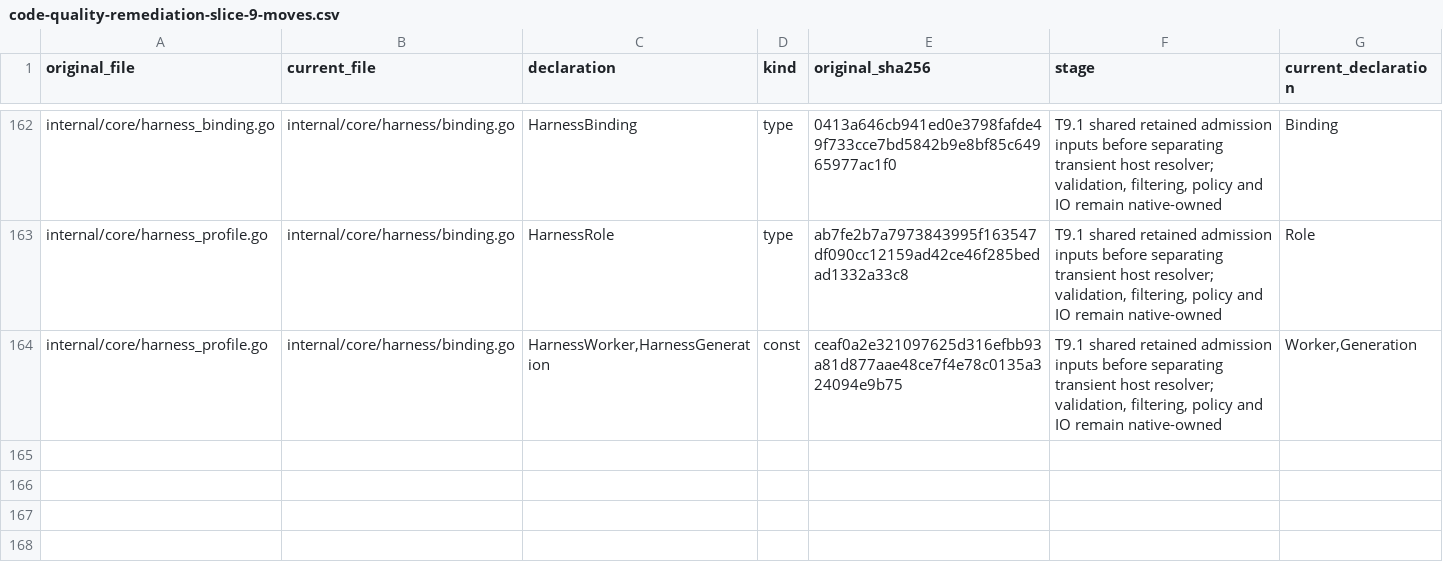
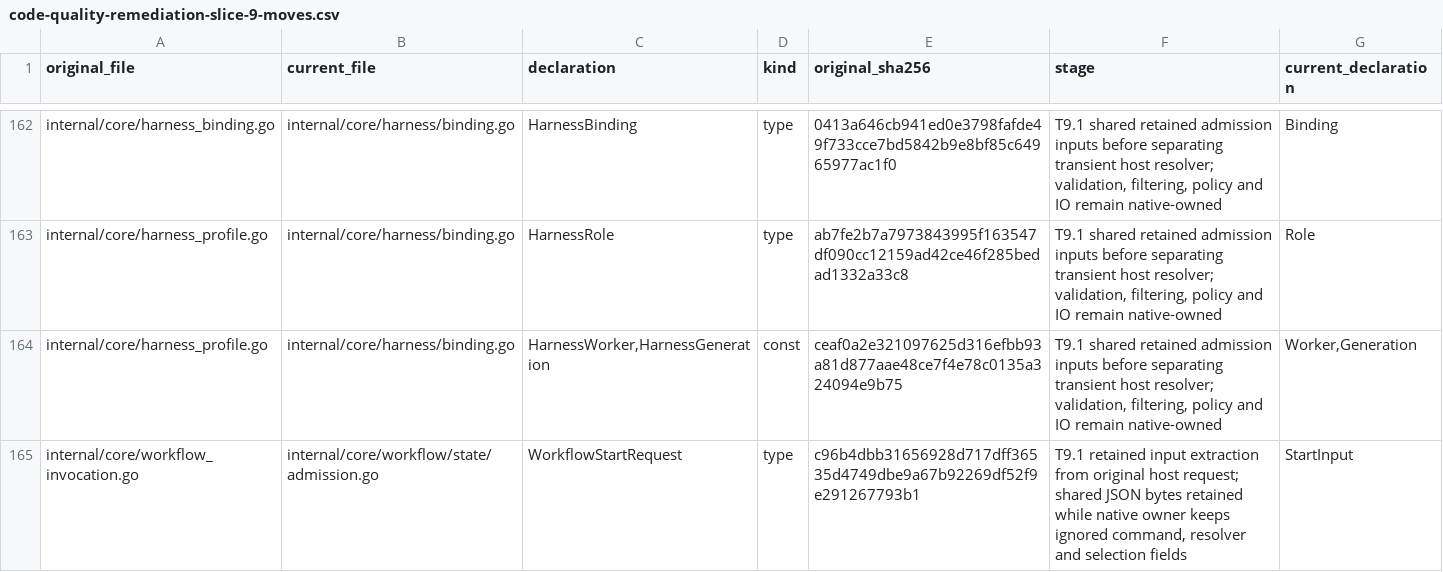
Before and after one commit to adrianpk/chr, a CSV file: ops/default/plan/code-quality-remediation-slice-9-moves.csv, drawn as a sheet; only a part is shown, gaps mark what is left out; the diff names each change by its address in the sheet, - before the commit and + after, or states it on an @@ line.

Commit message:
refactor(authoring): separate retained admission from host callbacks

```diff
--- a/ops/default/plan/code-quality-remediation-slice-9-moves.csv
+++ b/ops/default/plan/code-quality-remediation-slice-9-moves.csv
+row 165: internal/core/workflow_invocation.go | internal/core/workflow/state/admission.go | WorkflowStartRequest | type | c96b4dbb31656928d717dff36535d4749dbe9a67b92269df52f9e291267793b1 | T9.1 retained input extraction from original host request; shared JSON bytes retained while native owner keeps ignored command, resolver and selection fields | StartInput
```
Also changed, not shown: ops/default/plan/code-quality-remediation-core-owners.csv, 54 other files.
